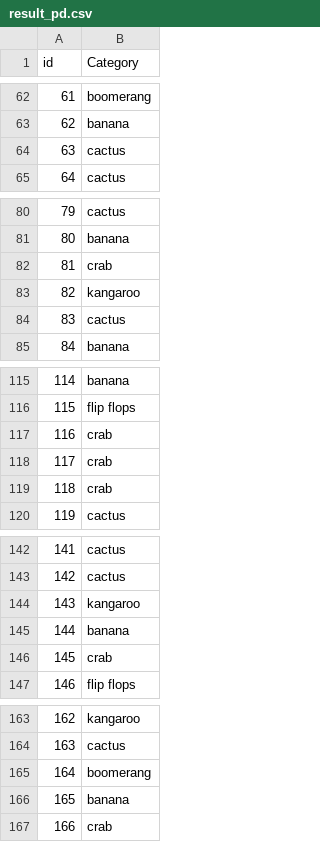
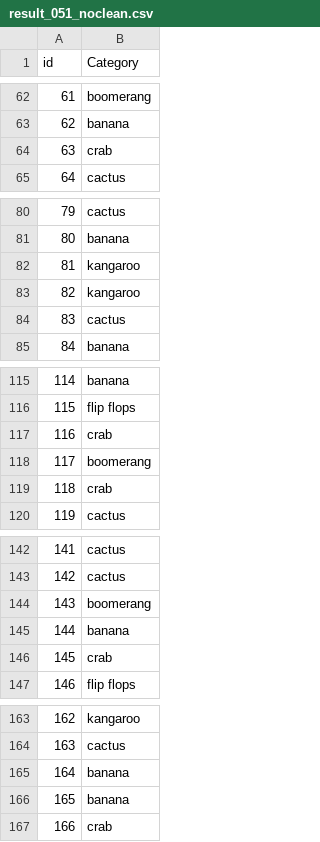
Before and after one commit to jlgao2/FYP-Public, a CSV file: result_051_noclean.csv (was result_pd.csv), drawn as a sheet; only a part is shown, gaps mark what is left out; the diff covers the shown part only.

```diff
--- a/result_pd.csv
+++ b/result_051_noclean.csv
@@ -63,3 +63,3 @@ id,Category
 62,banana
-63,cactus
+63,crab
 64,cactus
@@ -81,3 +81,3 @@ id,Category
 80,banana
-81,crab
+81,kangaroo
 82,kangaroo
@@ -117,3 +117,3 @@ id,Category
 116,crab
-117,crab
+117,boomerang
 118,crab
@@ -143,3 +143,3 @@ id,Category
 142,cactus
-143,kangaroo
+143,boomerang
 144,banana
@@ -164,3 +164,3 @@ id,Category
 163,cactus
-164,boomerang
+164,banana
 165,banana
```
Also changed, not shown: 54 edited cells elsewhere in this file, 5 other files.
